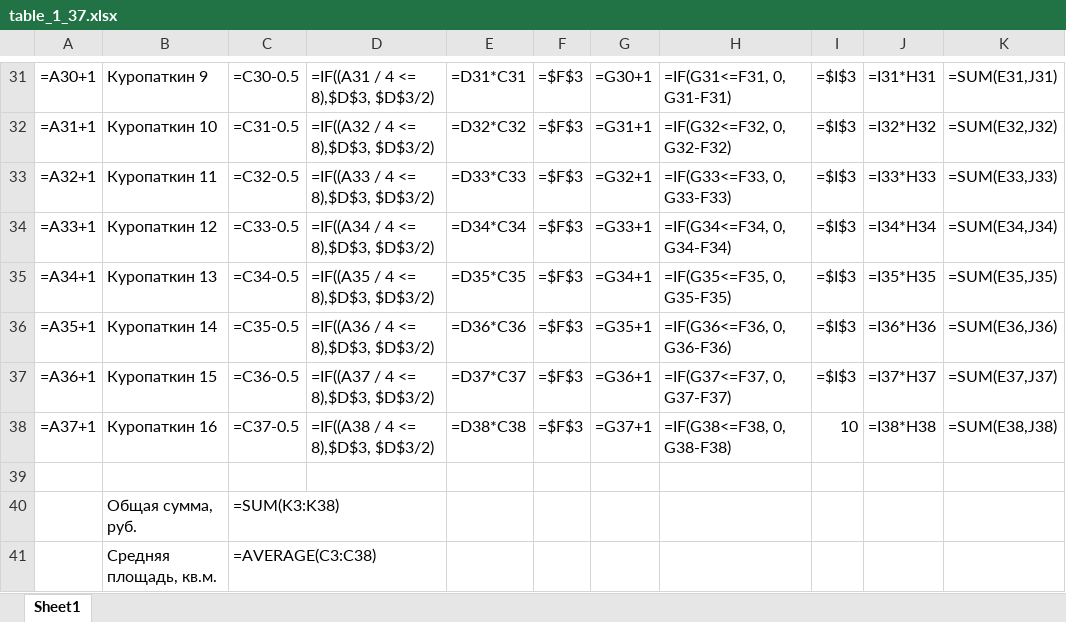
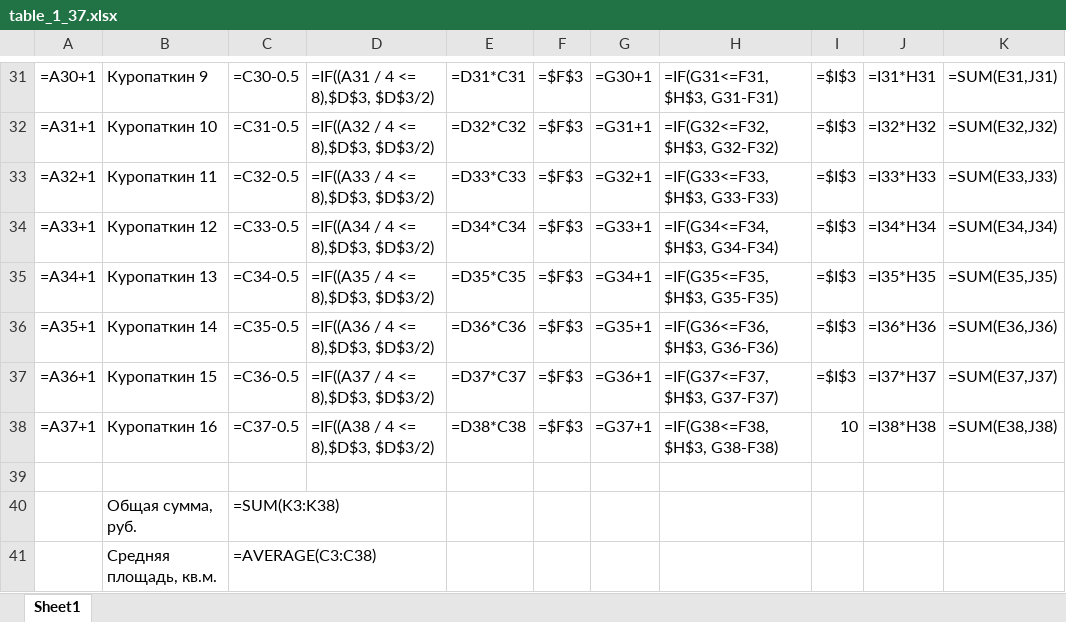
Before and after one commit to Ilya-Petrovich/IT_LR, an Excel workbook: LR3/table_1_37.xlsx, sheet Sheet1, drawn as a sheet; only a part is shown, gaps mark what is left out; values as stored, in another font and other column widths than the file's, no borders; formulas are shown in place of their values; conditional formats not drawn; the diff covers the shown part only; the diff names each change by its address in the sheet, - before the commit and + after, or states it on an @@ line.

```diff
--- a/LR3/table_1_37.xlsx (sheet Sheet1)
+++ b/LR3/table_1_37.xlsx (sheet Sheet1)
-H31: =IF(G31<=F31, 0, G31-F31)
+H31: =IF(G31<=F31, $H$3, G31-F31)
-H32: =IF(G32<=F32, 0, G32-F32)
+H32: =IF(G32<=F32, $H$3, G32-F32)
-H33: =IF(G33<=F33, 0, G33-F33)
+H33: =IF(G33<=F33, $H$3, G33-F33)
-H34: =IF(G34<=F34, 0, G34-F34)
+H34: =IF(G34<=F34, $H$3, G34-F34)
-H35: =IF(G35<=F35, 0, G35-F35)
+H35: =IF(G35<=F35, $H$3, G35-F35)
-H36: =IF(G36<=F36, 0, G36-F36)
+H36: =IF(G36<=F36, $H$3, G36-F36)
-H37: =IF(G37<=F37, 0, G37-F37)
+H37: =IF(G37<=F37, $H$3, G37-F37)
-H38: =IF(G38<=F38, 0, G38-F38)
+H38: =IF(G38<=F38, $H$3, G38-F38)
```
Also changed, not shown: 28 edited cells elsewhere in this sheet.
